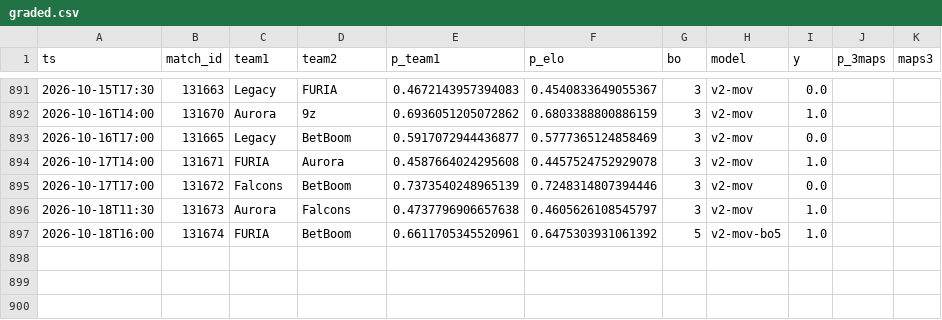
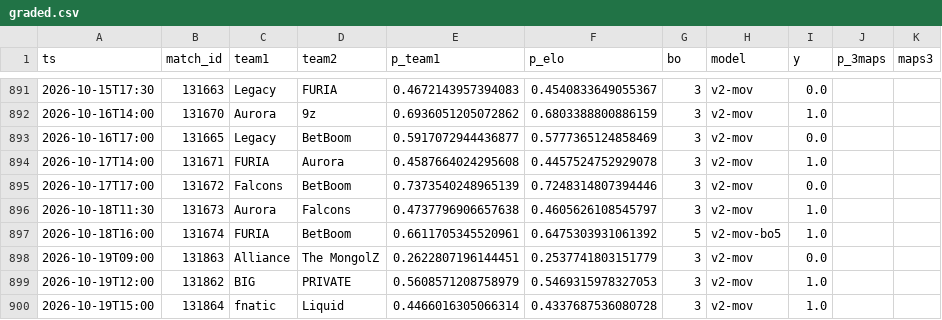
Before and after one commit to azcal/mbm-cs2, a CSV file: logs/graded.csv, drawn as a sheet; only a part is shown, gaps mark what is left out.

```diff
--- a/logs/graded.csv
+++ b/logs/graded.csv
@@ -897 +897,4 @@ ts,match_id,team1,team2,p_team1,p_elo,bo,model,y,p_3maps,maps3
 2026-10-18T16:00,131674,FURIA,BetBoom,0.6611705345520961,0.6475303931061392,5,v2-mov-bo5,1.0,,
+2026-10-19T09:00,131863,Alliance,The MongolZ,0.2622807196144451,0.2537741803151779,3,v2-mov,0.0,,
+2026-10-19T12:00,131862,BIG,PRIVATE,0.5608571208758979,0.5469315978327053,3,v2-mov,1.0,,
+2026-10-19T15:00,131864,fnatic,Liquid,0.4466016305066314,0.4337687536080728,3,v2-mov,1.0,,
```
Also changed, not shown: data/matches.csv, logs/predictions.csv, 3 other files.
